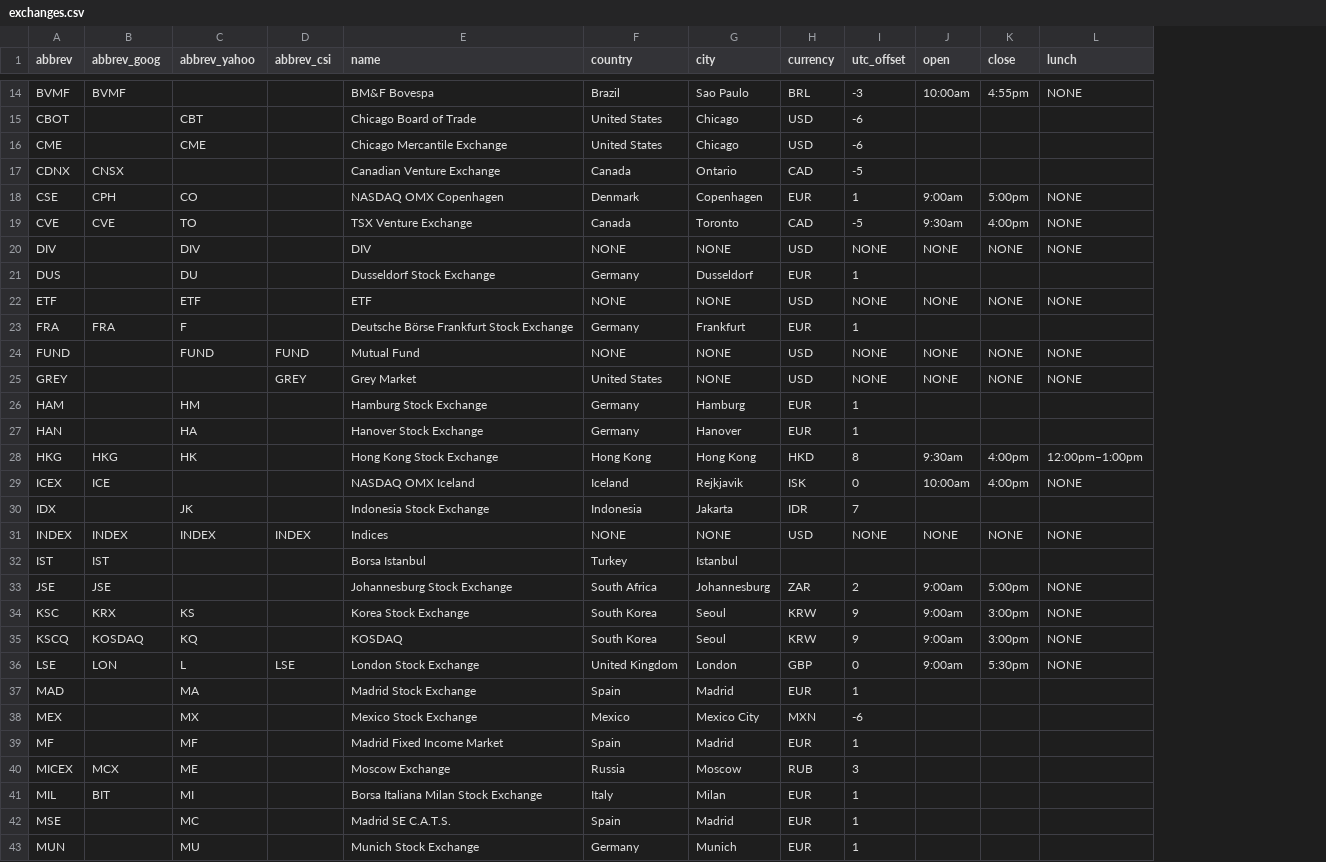
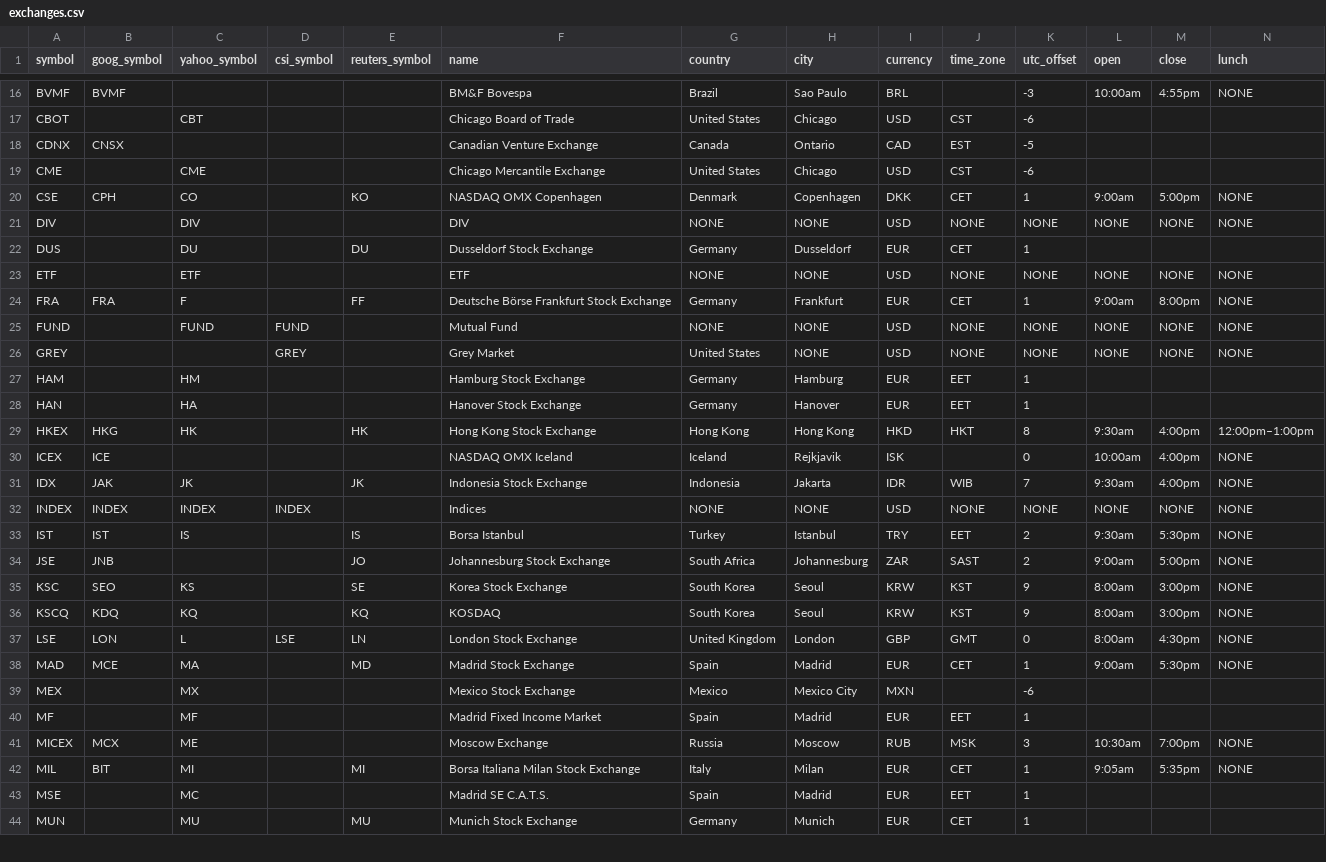
Before and after one commit to camisatx/pySecMaster, a CSV file: pySecMaster/load_tables/exchanges.csv, drawn as a sheet; only a part is shown, gaps mark what is left out; removed rows and columns are numbered as before the commit, all else as after; the diff covers the shown part only; the diff names each change by its address in the sheet, - before the commit and + after, or states it on an @@ line.

Commit message:
Change exchanges table to call the exchange abbreviations 'symbols'. Also, add a column for Reuters' symbols and for each exchange time zone. Improve the accuracy of some exchange information.

```diff
--- a/pySecMaster/load_tables/exchanges.csv
+++ b/pySecMaster/load_tables/exchanges.csv
+column E (reuters_symbol), rows 20-44: KO |  | DU |  | FF |  |  |  |  | HK |  | JK |  | IS | JO | SE | KQ | LN | MD |  |  |  | MI |  | MU
+column J (time_zone), row 17: CST; rows 19-44: CST | CET | NONE | CET | NONE | CET | NONE | NONE | EET | EET | HKT |  | WIB | NONE | EET | SAST | KST | KST | GMT | CET |  | EET | MSK | CET | EET | CET
-A1: abbrev
+A1: symbol
-B1: abbrev_goog
+B1: goog_symbol
-C1: abbrev_yahoo
+C1: yahoo_symbol
-D1: abbrev_csi
+D1: csi_symbol
@@ row 17 moved to row 18: CDNX @@
-I20 (currency): EUR
+I20 (currency): DKK
-row 19: CVE | CVE | TO |  | TSX Venture Exchange | Canada | Toronto | CAD | -5 | 9:30am | 4:00pm | NONE
-L24 (open): (empty)
+L24 (open): 9:00am
-M24 (close): (empty)
+M24 (close): 8:00pm
-N24 (lunch): (empty)
+N24 (lunch): NONE
-A29 (symbol): HKG
+A29 (symbol): HKEX
-B31 (goog_symbol): (empty)
+B31 (goog_symbol): JAK
-L31 (open): (empty)
+L31 (open): 9:30am
-M31 (close): (empty)
+M31 (close): 4:00pm
-N31 (lunch): (empty)
+N31 (lunch): NONE
-C33 (yahoo_symbol): (empty)
+C33 (yahoo_symbol): IS
-I33 (currency): (empty)
+I33 (currency): TRY
-K33 (utc_offset): (empty)
+K33 (utc_offset): 2
-L33 (open): (empty)
+L33 (open): 9:30am
-M33 (close): (empty)
+M33 (close): 5:30pm
-N33 (lunch): (empty)
+N33 (lunch): NONE
-B34 (goog_symbol): JSE
+B34 (goog_symbol): JNB
-B35 (goog_symbol): KRX
+B35 (goog_symbol): SEO
-L35:L37 (open): 9:00am
+L35:L37 (open): 8:00am
-B36 (goog_symbol): KOSDAQ
+B36 (goog_symbol): KDQ
-M37 (close): 5:30pm
+M37 (close): 4:30pm
-B38 (goog_symbol): (empty)
+B38 (goog_symbol): MCE
-L38 (open): (empty)
+L38 (open): 9:00am
-M38 (close): (empty)
+M38 (close): 5:30pm
-N38 (lunch): (empty)
+N38 (lunch): NONE
-L41 (open): (empty)
+L41 (open): 10:30am
-M41 (close): (empty)
+M41 (close): 7:00pm
-N41:N42 (lunch): (empty)
+N41:N42 (lunch): NONE
-L42 (open): (empty)
+L42 (open): 9:05am
-M42 (close): (empty)
+M42 (close): 5:35pm
```
Also changed, not shown: 4 added rows, 2 removed rows and 61 edited cells elsewhere in this file, 2 other files.
